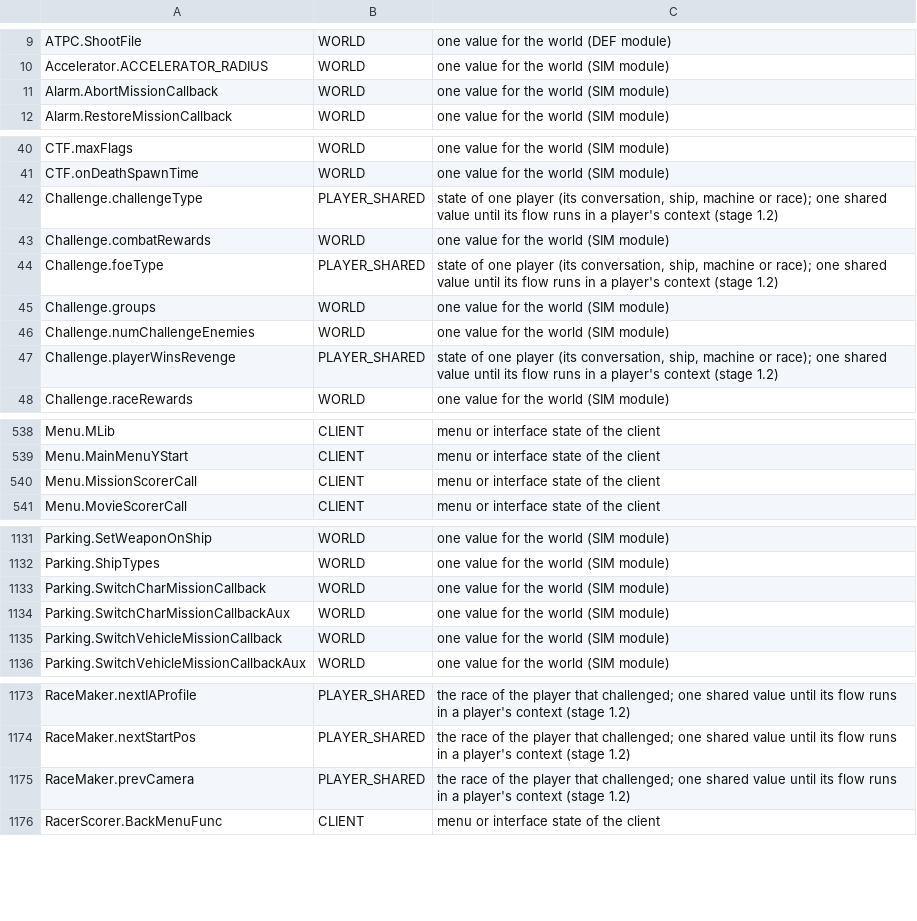
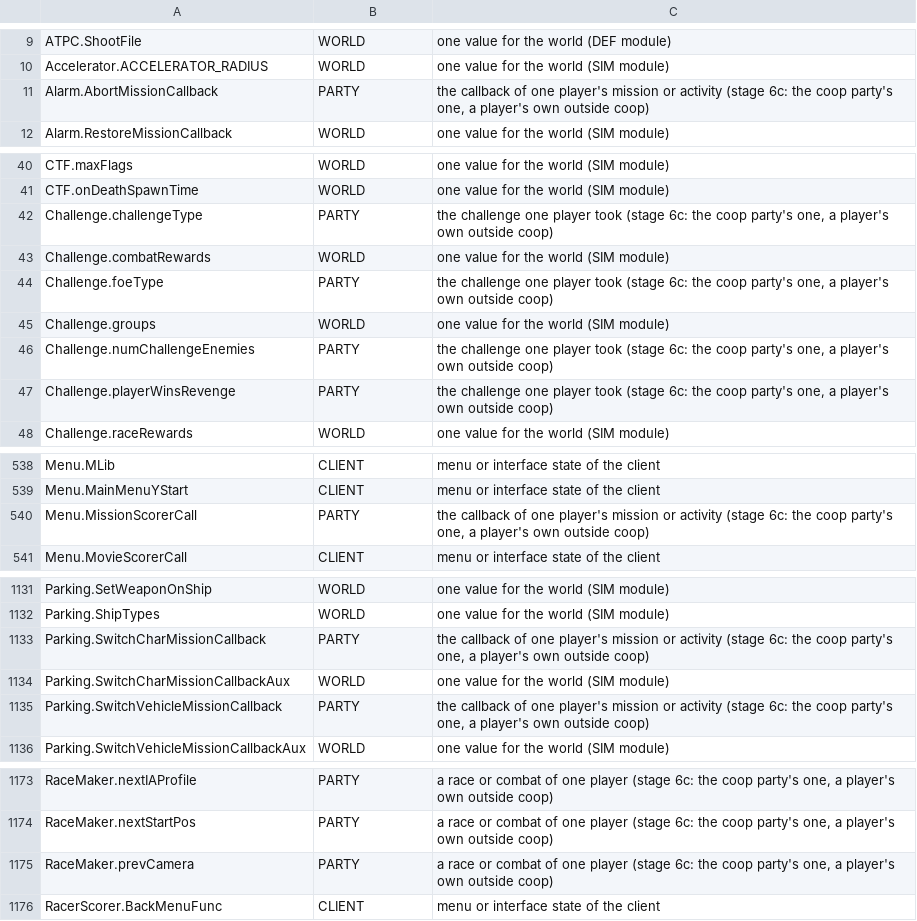
Before and after one commit to Blackwolf1337/scrapland, a TSV file: tools/script/netclass/modvar.tsv, drawn as a sheet; only a part is shown, gaps mark what is left out; the diff covers the shown part only; the diff names each change by its address in the sheet, - before the commit and + after, or states it on an @@ line.

```diff
--- a/tools/script/netclass/modvar.tsv
+++ b/tools/script/netclass/modvar.tsv
-B11: WORLD
+B11: PARTY
-C11: one value for the world (SIM module)
+C11: the callback of one player's mission or activity (stage 6c: the coop party's one, a player's own outside coop)
-B42: PLAYER_SHARED
+B42: PARTY
-C42: state of one player (its conversation, ship, machine or race); one shared value until its flow runs in a player's context (stage 1.2)
+C42: the challenge one player took (stage 6c: the coop party's one, a player's own outside coop)
-B44: PLAYER_SHARED
+B44: PARTY
-C44: state of one player (its conversation, ship, machine or race); one shared value until its flow runs in a player's context (stage 1.2)
+C44: the challenge one player took (stage 6c: the coop party's one, a player's own outside coop)
-B46: WORLD
+B46: PARTY
-C46: one value for the world (SIM module)
+C46: the challenge one player took (stage 6c: the coop party's one, a player's own outside coop)
-B47: PLAYER_SHARED
+B47: PARTY
-C47: state of one player (its conversation, ship, machine or race); one shared value until its flow runs in a player's context (stage 1.2)
+C47: the challenge one player took (stage 6c: the coop party's one, a player's own outside coop)
-B540: CLIENT
+B540: PARTY
-C540: menu or interface state of the client
+C540: the callback of one player's mission or activity (stage 6c: the coop party's one, a player's own outside coop)
-B1133: WORLD
+B1133: PARTY
-C1133: one value for the world (SIM module)
+C1133: the callback of one player's mission or activity (stage 6c: the coop party's one, a player's own outside coop)
-B1135: WORLD
+B1135: PARTY
-C1135: one value for the world (SIM module)
+C1135: the callback of one player's mission or activity (stage 6c: the coop party's one, a player's own outside coop)
-B1173:B1175: PLAYER_SHARED
+B1173:B1175: PARTY
-C1173:C1175: the race of the player that challenged; one shared value until its flow runs in a player's context (stage 1.2)
+C1173:C1175: a race or combat of one player (stage 6c: the coop party's one, a player's own outside coop)
```
Also changed, not shown: 46 edited cells elsewhere in this file, tools/script/netclass/playerread.tsv, tools/script/netclass/savevar.tsv, 41 other files.
